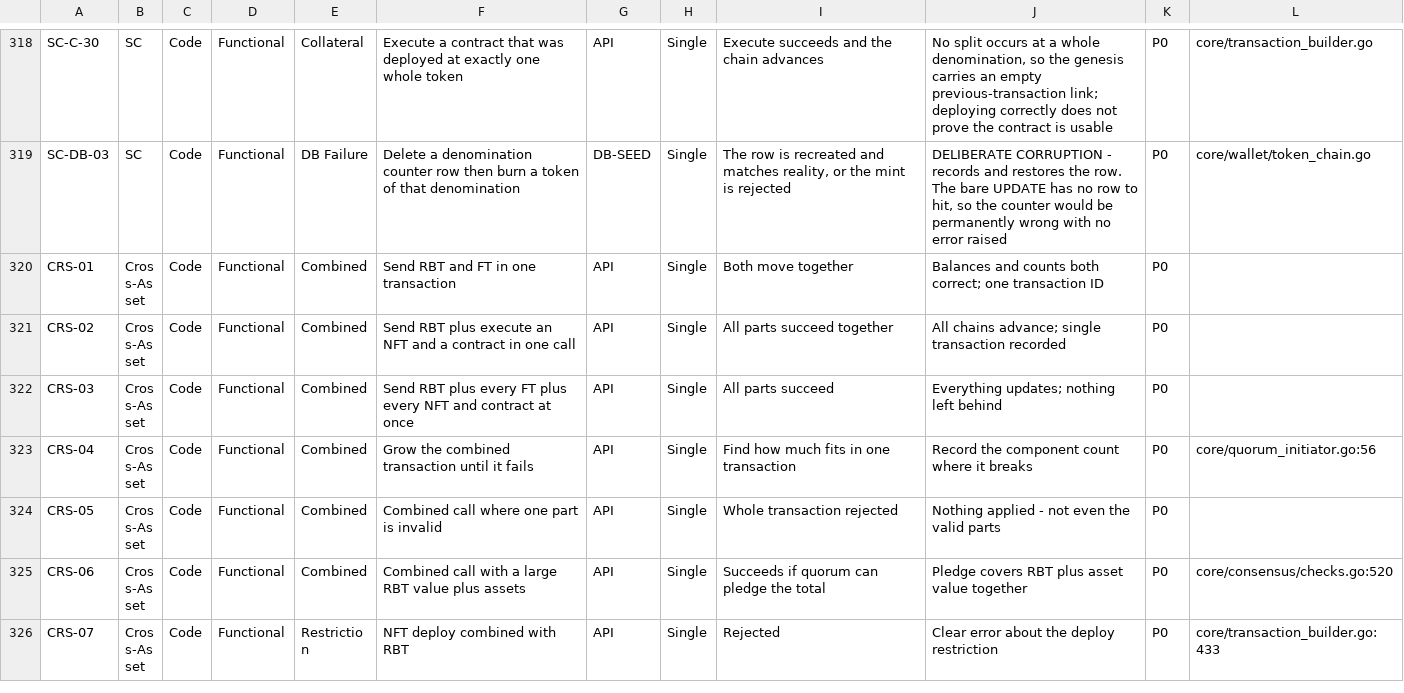
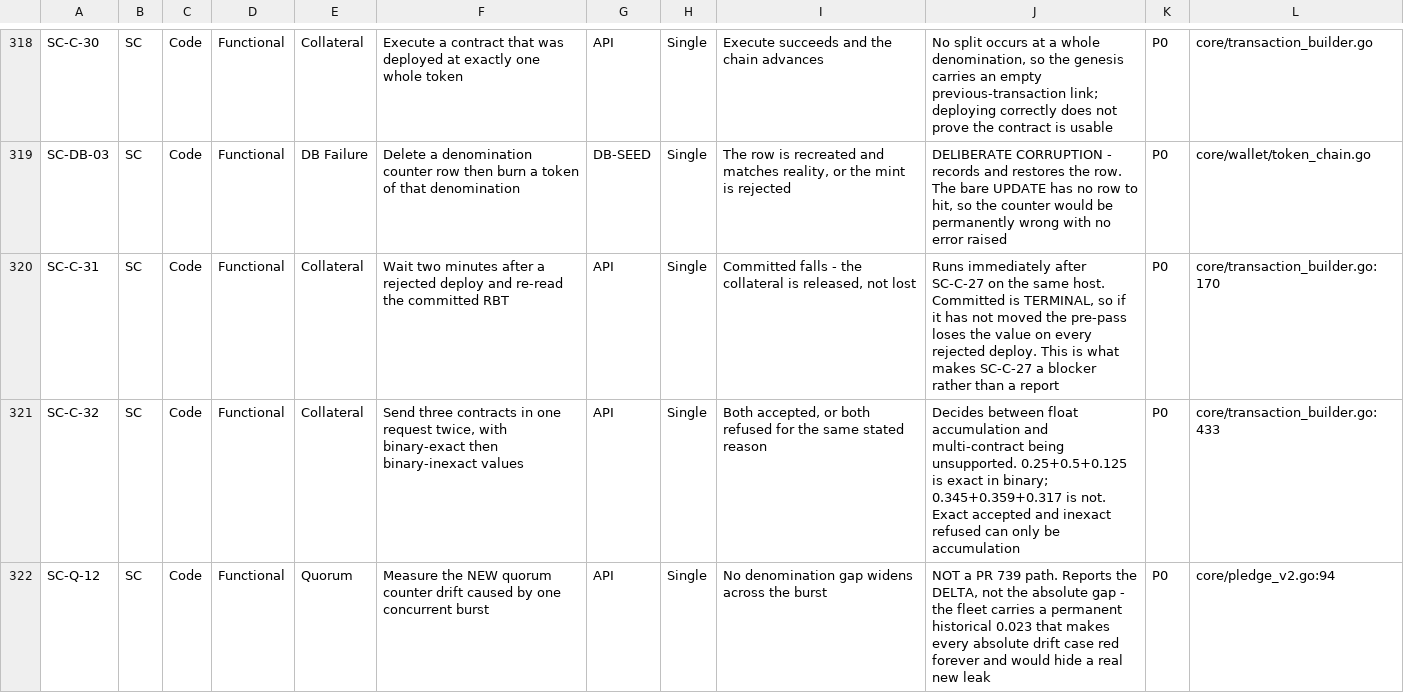
Before and after one commit to rubixchain/rubix-lab, a CSV file: controller/test-plan/rubix-lab-test-catalogue.csv, drawn as a sheet; only a part is shown, gaps mark what is left out; the shorter side is filled out with more unchanged rows; the diff covers the shown part only.

Commit message:
Update SC test cases

```diff
--- a/controller/test-plan/rubix-lab-test-catalogue.csv
+++ b/controller/test-plan/rubix-lab-test-catalogue.csv
@@ -319 +319,4 @@ SC-C-30,SC,Code,Functional,Collateral,Execute a contract that was deployed at ex
 SC-DB-03,SC,Code,Functional,DB Failure,Delete a denomination counter row then burn a token of that denomination,DB-SEED,Single,"The row is recreated and matches reality, or the mint is rejected","DELIBERATE CORRUPTION - records and restores the row. The bare UPDATE has no row to hit, so the counter would be permanently wrong with no error raised",P0,core/wallet/token_chain.go
+SC-C-31,SC,Code,Functional,Collateral,Wait two minutes after a rejected deploy and re-read the committed RBT,API,Single,"Committed falls - the collateral is released, not lost","Runs immediately after SC-C-27 on the same host. Committed is TERMINAL, so if it has not moved the pre-pass loses the value on every rejected deploy. This is what makes SC-C-27 a blocker rather than a report",P0,core/transaction_builder.go:170
+SC-C-32,SC,Code,Functional,Collateral,"Send three contracts in one request twice, with binary-exact then binary-inexact values",API,Single,"Both accepted, or both refused for the same stated reason",Decides between float accumulation and multi-contract being unsupported. 0.25+0.5+0.125 is exact in binary; 0.345+0.359+0.317 is not. Exact accepted and inexact refused can only be accumulation,P0,core/transaction_builder.go:433
+SC-Q-12,SC,Code,Functional,Quorum,Measure the NEW quorum counter drift caused by one concurrent burst,API,Single,No denomination gap widens across the burst,"NOT a PR 739 path. Reports the DELTA, not the absolute gap - the fleet carries a permanent historical 0.023 that makes every absolute drift case red forever and would hide a real new leak",P0,core/pledge_v2.go:94
```
Also changed, not shown: 3 added rows elsewhere in this file, 10 other files.
